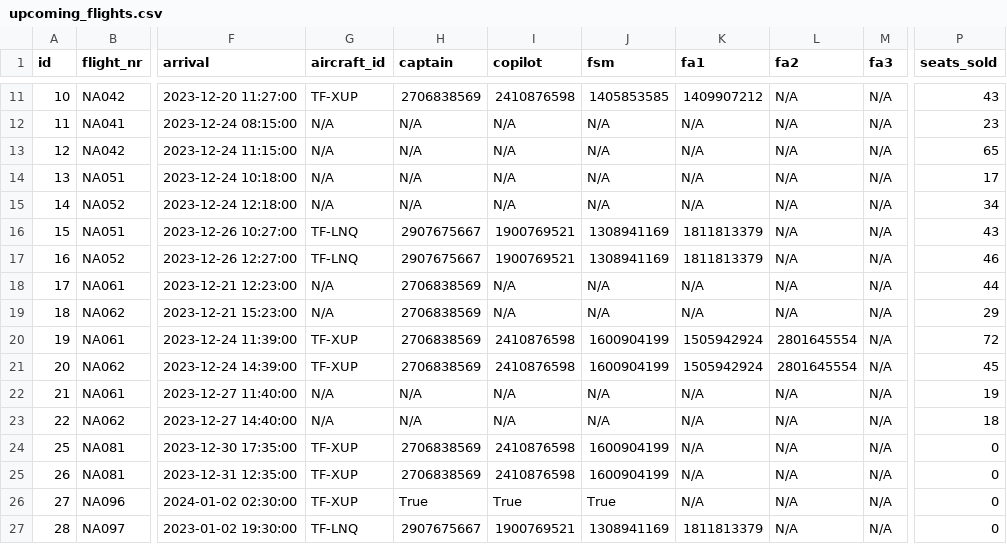
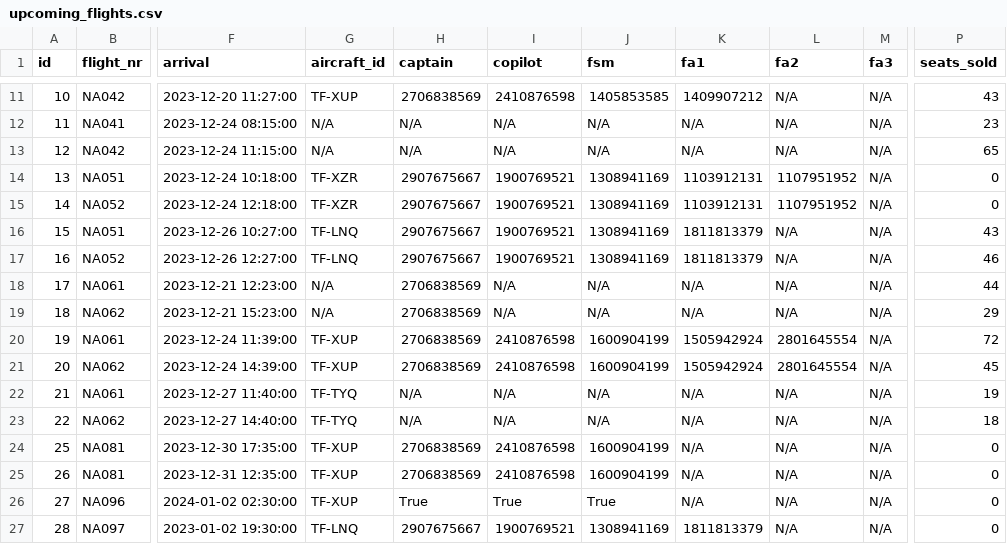
Before and after one commit to LarusThor/NaN-Air-Verklegt-1, a CSV file: files/upcoming_flights.csv, drawn as a sheet; only a part is shown, gaps mark what is left out; the diff names each change by its address in the sheet, - before the commit and + after, or states it on an @@ line.

Commit message:
Aircraft id check

```diff
--- a/files/upcoming_flights.csv
+++ b/files/upcoming_flights.csv
-G14:G15 (aircraft_id): N/A
+G14:G15 (aircraft_id): TF-XZR
-H14:H15 (captain): N/A
+H14:H15 (captain): 2907675667
-I14:I15 (copilot): N/A
+I14:I15 (copilot): 1900769521
-J14:J15 (fsm): N/A
+J14:J15 (fsm): 1308941169
-K14:K15 (fa1): N/A
+K14:K15 (fa1): 1103912131
-L14:L15 (fa2): N/A
+L14:L15 (fa2): 1107951952
-P14 (seats_sold): 17
+P14 (seats_sold): 0
-P15 (seats_sold): 34
+P15 (seats_sold): 0
-G22:G23 (aircraft_id): N/A
+G22:G23 (aircraft_id): TF-TYQ
```
Also changed, not shown: 6 other files.
